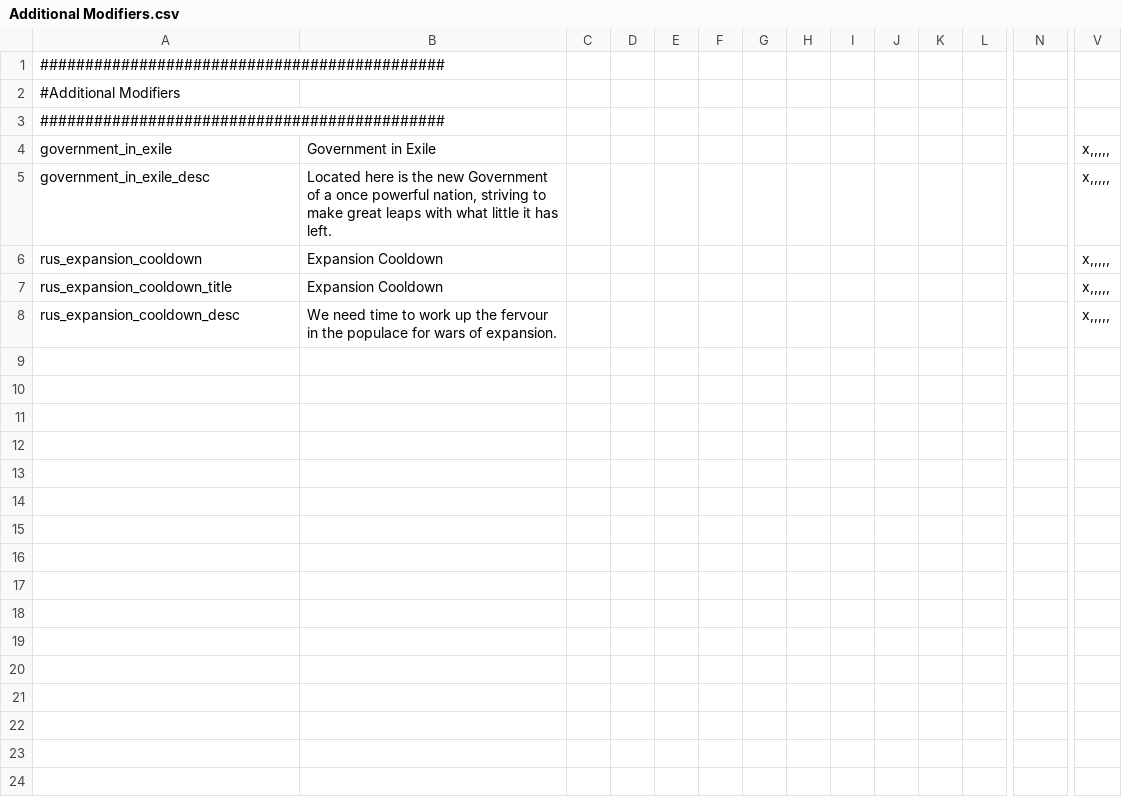
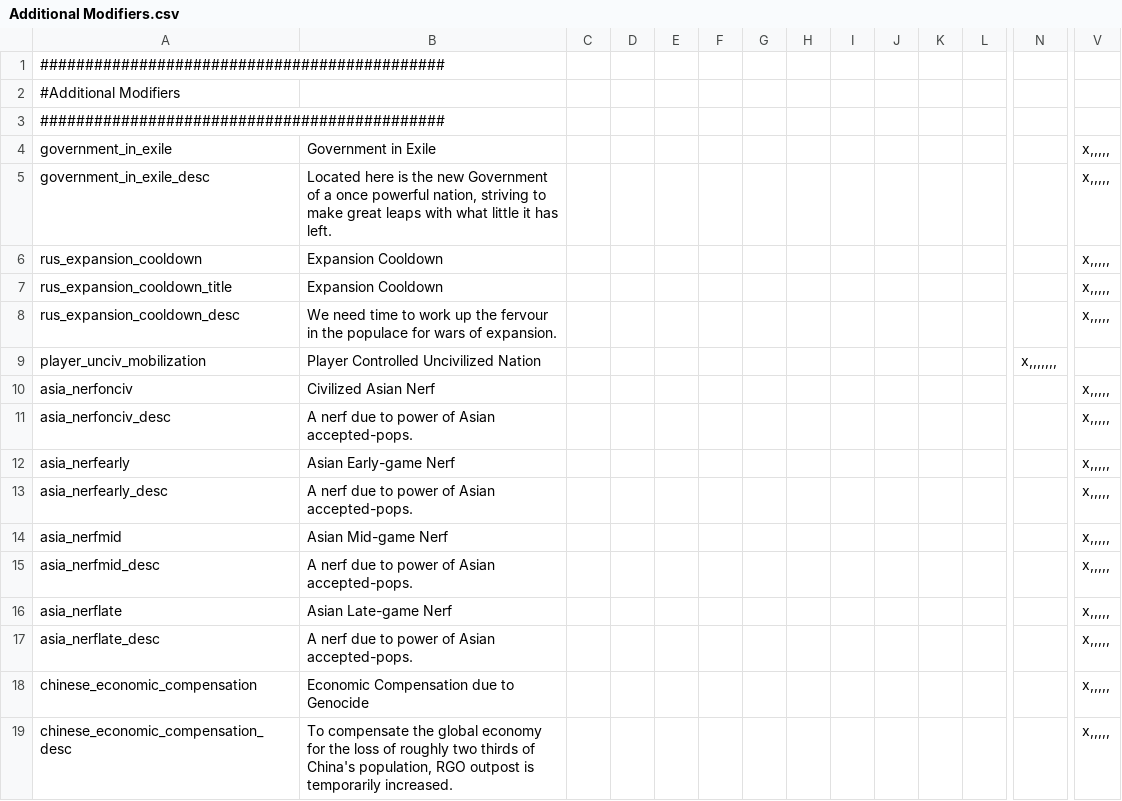
Before and after one commit to GodIofICheese/DoD-MP, a CSV file: Divergences of Darkness Multiplayer/localisation/Additional Modifiers.csv, drawn as a sheet; only a part is shown, gaps mark what is left out; rows hold the shown columns only; the diff names each change by its address in the sheet, - before the commit and + after, or states it on an @@ line.

```diff
--- a/Divergences of Darkness Multiplayer/localisation/Additional Modifiers.csv
+++ b/Divergences of Darkness Multiplayer/localisation/Additional Modifiers.csv
+row 9: player_unciv_mobilization | Player Controlled Uncivilized Nation |  |  |  |  |  |  |  |  |  |  | x,,,,,,,
+row 10: asia_nerfonciv | Civilized Asian Nerf |  |  |  |  |  |  |  |  |  |  |  | x,,,,,
+row 11: asia_nerfonciv_desc | A nerf due to power of Asian accepted-pops. |  |  |  |  |  |  |  |  |  |  |  | x,,,,,
+row 12: asia_nerfearly | Asian Early-game Nerf |  |  |  |  |  |  |  |  |  |  |  | x,,,,,
+row 13: asia_nerfearly_desc | A nerf due to power of Asian accepted-pops. |  |  |  |  |  |  |  |  |  |  |  | x,,,,,
+row 14: asia_nerfmid | Asian Mid-game Nerf |  |  |  |  |  |  |  |  |  |  |  | x,,,,,
+row 15: asia_nerfmid_desc | A nerf due to power of Asian accepted-pops. |  |  |  |  |  |  |  |  |  |  |  | x,,,,,
+row 16: asia_nerflate | Asian Late-game Nerf |  |  |  |  |  |  |  |  |  |  |  | x,,,,,
+row 17: asia_nerflate_desc | A nerf due to power of Asian accepted-pops. |  |  |  |  |  |  |  |  |  |  |  | x,,,,,
+row 18: chinese_economic_compensation | Economic Compensation due to Genocide |  |  |  |  |  |  |  |  |  |  |  | x,,,,,
+row 19: chinese_economic_compensation_desc | To compensate the global economy for the loss of roughly two thirds of China's population, RGO outpost is temporarily increased. |  |  |  |  |  |  |  |  |  |  |  | x,,,,,
```
Also changed, not shown: Divergences of Darkness Multiplayer/localisation/00_HPM_modifiers.csv, Divergences of Darkness Multiplayer/localisation/Additional Decisions.csv, 57 other files.
